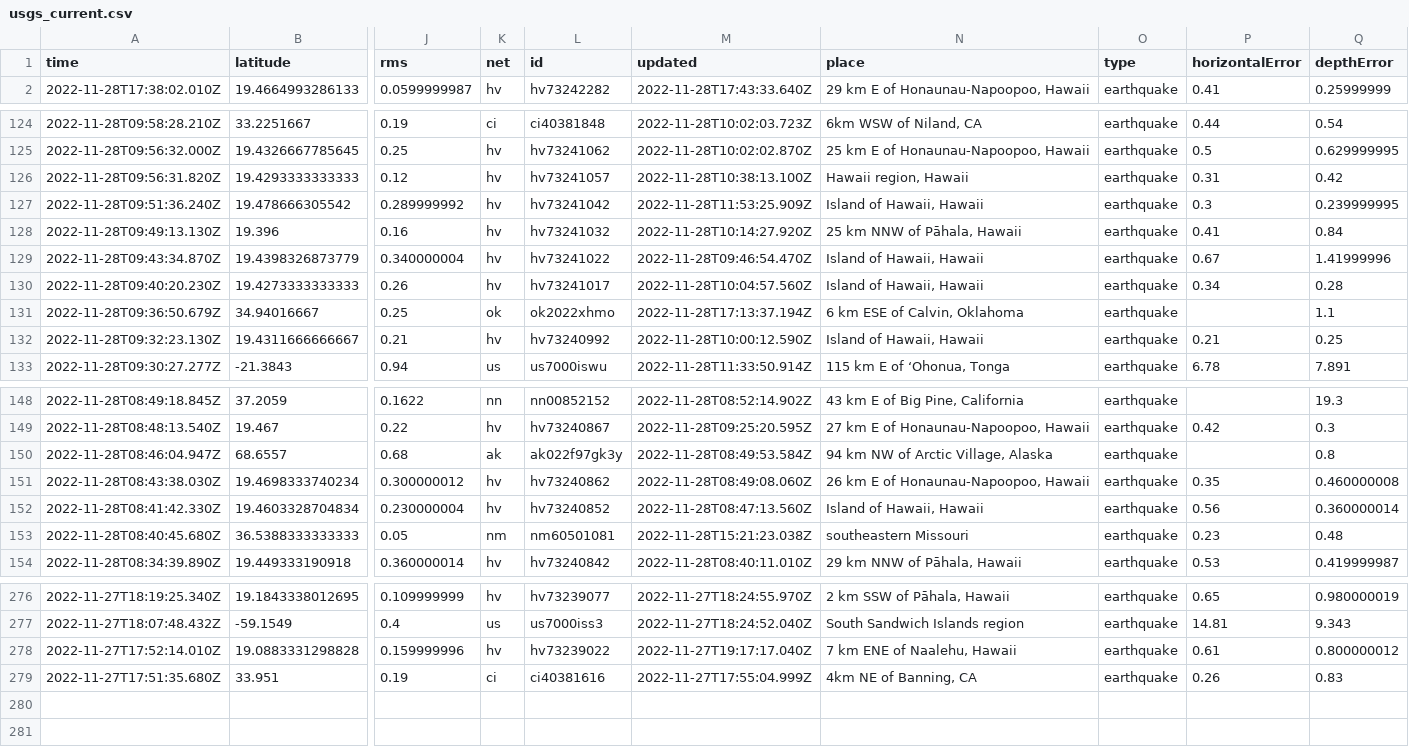
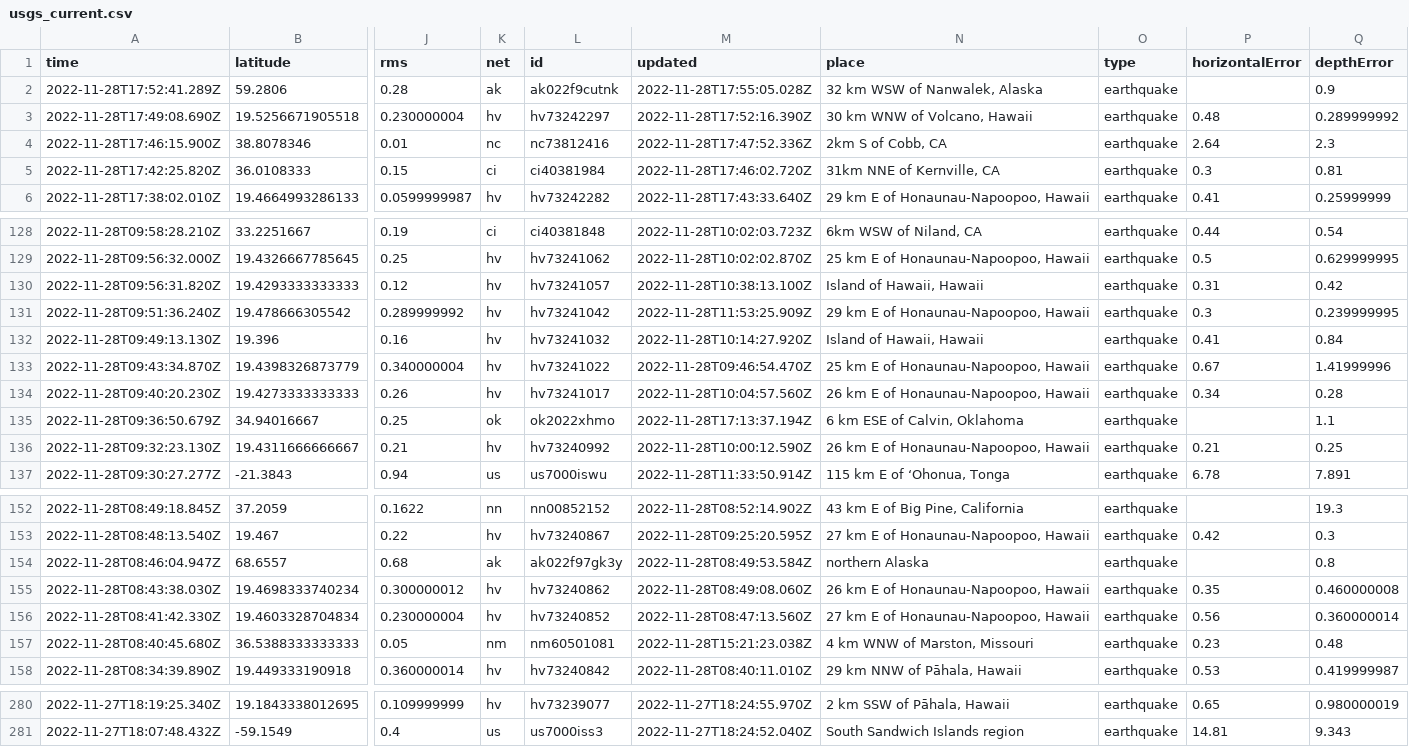
Before and after one commit to katielicari/nicar22-github-action, a CSV file: usgs_current.csv, drawn as a sheet; only a part is shown, gaps mark what is left out; removed rows and columns are numbered as before the commit, all else as after; rows hold the shown columns only; the diff covers the shown part only; the diff names each change by its address in the sheet, - before the commit and + after, or states it on an @@ line.

```diff
--- a/usgs_current.csv
+++ b/usgs_current.csv
+row 2: 2022-11-28T17:52:41.289Z | 59.2806 | 0.28 | ak | ak022f9cutnk | 2022-11-28T17:55:05.028Z | 32 km WSW of Nanwalek, Alaska | earthquake |  | 0.9
+row 3: 2022-11-28T17:49:08.690Z | 19.5256671905518 | 0.230000004 | hv | hv73242297 | 2022-11-28T17:52:16.390Z | 30 km WNW of Volcano, Hawaii | earthquake | 0.48 | 0.289999992
+row 4: 2022-11-28T17:46:15.900Z | 38.8078346 | 0.01 | nc | nc73812416 | 2022-11-28T17:47:52.336Z | 2km S of Cobb, CA | earthquake | 2.64 | 2.3
+row 5: 2022-11-28T17:42:25.820Z | 36.0108333 | 0.15 | ci | ci40381984 | 2022-11-28T17:46:02.720Z | 31km NNE of Kernville, CA | earthquake | 0.3 | 0.81
-N130 (place): Hawaii region, Hawaii
+N130 (place): Island of Hawaii, Hawaii
-N131 (place): Island of Hawaii, Hawaii
+N131 (place): 29 km E of Honaunau-Napoopoo, Hawaii
-N132 (place): 25 km NNW of Pāhala, Hawaii
+N132 (place): Island of Hawaii, Hawaii
-N133 (place): Island of Hawaii, Hawaii
+N133 (place): 25 km E of Honaunau-Napoopoo, Hawaii
-N134 (place): Island of Hawaii, Hawaii
+N134 (place): 26 km E of Honaunau-Napoopoo, Hawaii
-N136 (place): Island of Hawaii, Hawaii
+N136 (place): 26 km E of Honaunau-Napoopoo, Hawaii
-N154 (place): 94 km NW of Arctic Village, Alaska
+N154 (place): northern Alaska
-N156 (place): Island of Hawaii, Hawaii
+N156 (place): 27 km E of Honaunau-Napoopoo, Hawaii
-N157 (place): southeastern Missouri
+N157 (place): 4 km WNW of Marston, Missouri
-row 278: 2022-11-27T17:52:14.010Z | 19.0883331298828 | 0.159999996 | hv | hv73239022 | 2022-11-27T19:17:17.040Z | 7 km ENE of Naalehu, Hawaii | earthquake | 0.61 | 0.800000012
-row 279: 2022-11-27T17:51:35.680Z | 33.951 | 0.19 | ci | ci40381616 | 2022-11-27T17:55:04.999Z | 4km NE of Banning, CA | earthquake | 0.26 | 0.83
```
Also changed, not shown: 38 edited cells elsewhere in this file.
